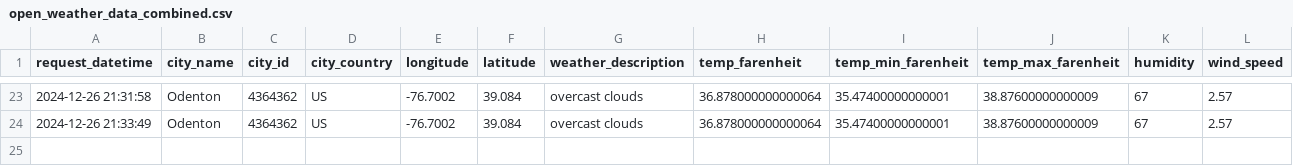
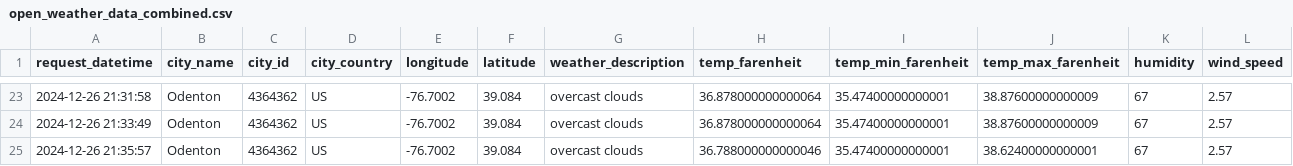
Before and after one commit to LucasO21/data-pipeline-experiment-01, a CSV file: data/open_weather_data/open_weather_data_combined.csv, drawn as a sheet; only a part is shown, gaps mark what is left out.

```diff
--- a/data/open_weather_data/open_weather_data_combined.csv
+++ b/data/open_weather_data/open_weather_data_combined.csv
@@ -24 +24,2 @@ request_datetime,city_name,city_id,city_country,longitude,latitude,weather_descr
 2024-12-26 21:33:49,Odenton,4364362,US,-76.7002,39.084,overcast clouds,36.878000000000064,35.47400000000001,38.87600000000009,67,2.57
+2024-12-26 21:35:57,Odenton,4364362,US,-76.7002,39.084,overcast clouds,36.788000000000046,35.47400000000001,38.62400000000001,67,2.57
```
Also changed, not shown: 1 other file.
